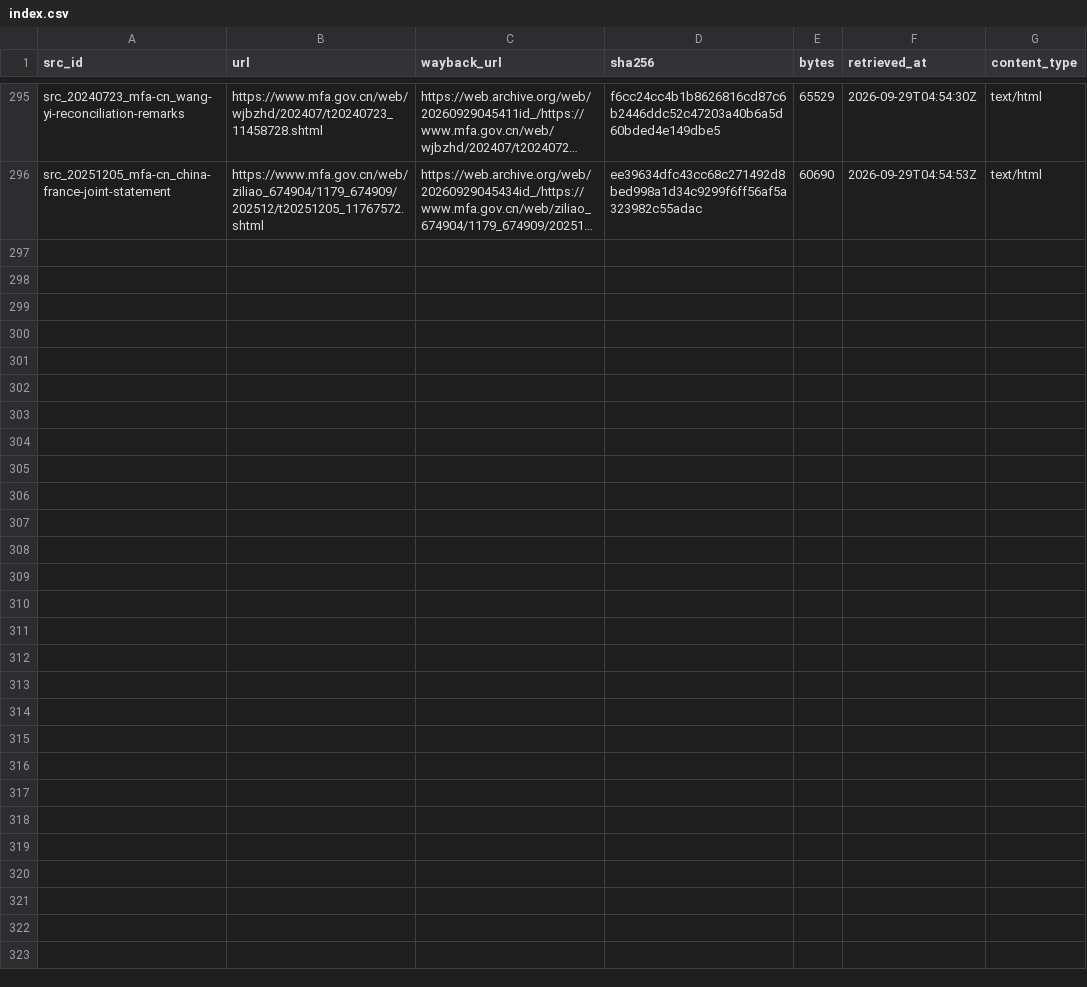
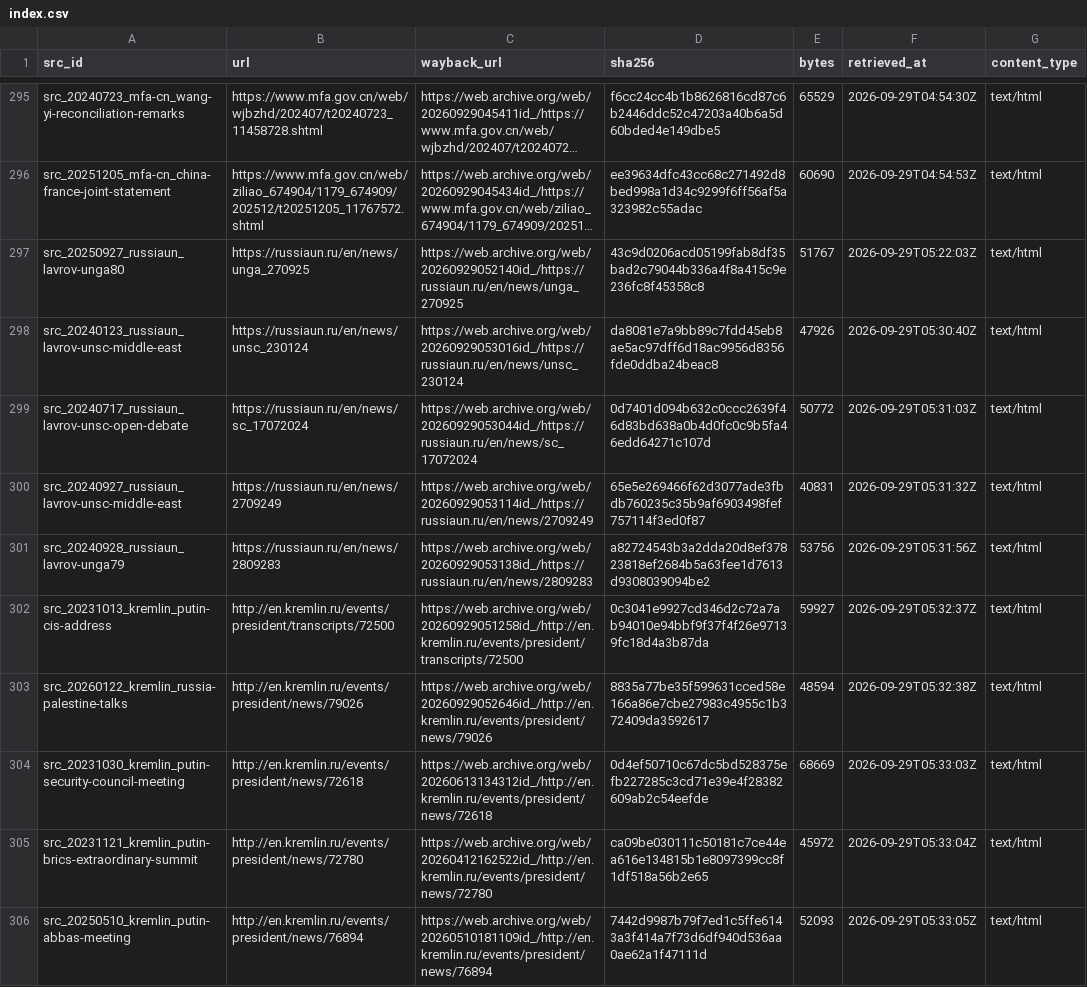
Before and after one commit to mohazed/GAI, a CSV file: archive/index.csv, drawn as a sheet; only a part is shown, gaps mark what is left out; long unchanged cells end in …; the diff names each change by its address in the sheet, - before the commit and + after, or states it on an @@ line.

```diff
--- a/archive/index.csv
+++ b/archive/index.csv
+row 297: src_20250927_russiaun_lavrov-unga80 | https://russiaun.ru/en/news/unga_270925 | https://web.archive.org/web/20260929052140id_/https://russiaun.ru/en/news/unga_270925 | 43c9d0206acd05199fab8df35bad2c79044b336a4f8a415c9e236fc8f45358c8 | 51767 | 2026-09-29T05:22:03Z | text/html
+row 298: src_20240123_russiaun_lavrov-unsc-middle-east | https://russiaun.ru/en/news/unsc_230124 | https://web.archive.org/web/20260929053016id_/https://russiaun.ru/en/news/unsc_230124 | da8081e7a9bb89c7fdd45eb8ae5ac97dff6d18ac9956d8356fde0ddba24beac8 | 47926 | 2026-09-29T05:30:40Z | text/html
+row 299: src_20240717_russiaun_lavrov-unsc-open-debate | https://russiaun.ru/en/news/sc_17072024 | https://web.archive.org/web/20260929053044id_/https://russiaun.ru/en/news/sc_17072024 | 0d7401d094b632c0ccc2639f46d83bd638a0b4d0fc0c9b5fa46edd64271c107d | 50772 | 2026-09-29T05:31:03Z | text/html
+row 300: src_20240927_russiaun_lavrov-unsc-middle-east | https://russiaun.ru/en/news/2709249 | https://web.archive.org/web/20260929053114id_/https://russiaun.ru/en/news/2709249 | 65e5e269466f62d3077ade3fbdb760235c35b9af6903498fef757114f3ed0f87 | 40831 | 2026-09-29T05:31:32Z | text/html
+row 301: src_20240928_russiaun_lavrov-unga79 | https://russiaun.ru/en/news/2809283 | https://web.archive.org/web/20260929053138id_/https://russiaun.ru/en/news/2809283 | a82724543b3a2dda20d8ef37823818ef2684b5a63fee1d7613d9308039094be2 | 53756 | 2026-09-29T05:31:56Z | text/html
+row 302: src_20231013_kremlin_putin-cis-address | http://en.kremlin.ru/events/president/transcripts/72500 | https://web.archive.org/web/20260929051258id_/http://en.kremlin.ru/events/president/transcripts/72500 | 0c3041e9927cd346d2c72a7ab94010e94bbf9f37f4f26e97139fc18d4a3b87da | 59927 | 2026-09-29T05:32:37Z | text/html
+row 303: src_20260122_kremlin_russia-palestine-talks | http://en.kremlin.ru/events/president/news/79026 | https://web.archive.org/web/20260929052646id_/http://en.kremlin.ru/events/president/news/79026 | 8835a77be35f599631cced58e166a86e7cbe27983c4955c1b372409da3592617 | 48594 | 2026-09-29T05:32:38Z | text/html
+row 304: src_20231030_kremlin_putin-security-council-meeting | http://en.kremlin.ru/events/president/news/72618 | https://web.archive.org/web/20260613134312id_/http://en.kremlin.ru/events/president/news/72618 | 0d4ef50710c67dc5bd528375efb227285c3cd71e39e4f28382609ab2c54eefde | 68669 | 2026-09-29T05:33:03Z | text/html
+row 305: src_20231121_kremlin_putin-brics-extraordinary-summit | http://en.kremlin.ru/events/president/news/72780 | https://web.archive.org/web/20260412162522id_/http://en.kremlin.ru/events/president/news/72780 | ca09be030111c50181c7ce44ea616e134815b1e8097399cc8f1df518a56b2e65 | 45972 | 2026-09-29T05:33:04Z | text/html
+row 306: src_20250510_kremlin_putin-abbas-meeting | http://en.kremlin.ru/events/president/news/76894 | https://web.archive.org/web/20260510181109id_/http://en.kremlin.ru/events/president/news/76894 | 7442d9987b79f7ed1c5ffe6143a3f414a7f73d6df940d536aa0ae62a1f47111d | 52093 | 2026-09-29T05:33:05Z | text/html
```
Also changed, not shown: data/structured/recognitions.csv, 23 other files.
